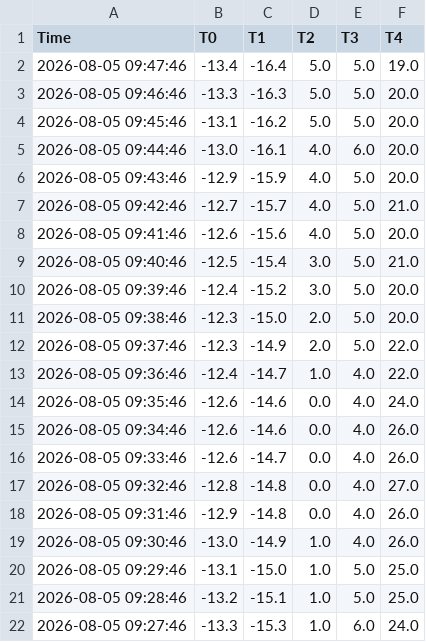
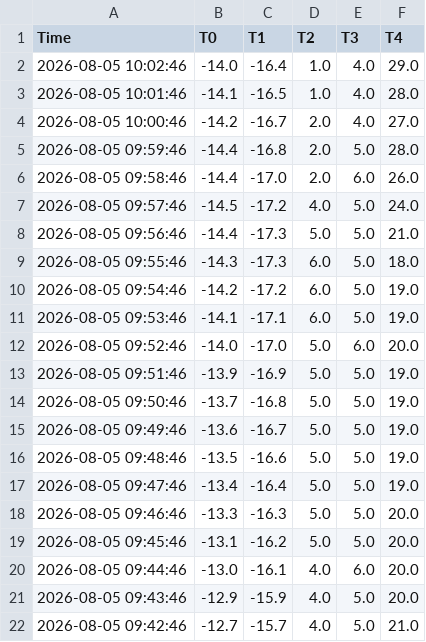
Before and after one commit to AntonLapounov/fridge, a CSV file: downloaded.csv, drawn as a sheet; only a part is shown; the shorter side is filled out with more unchanged rows.

```diff
--- a/downloaded.csv
+++ b/downloaded.csv
@@ -1,2 +1,17 @@
 Time,T0,T1,T2,T3,T4
+2026-08-05 10:02:46,-14.0,-16.4,1.0,4.0,29.0
+2026-08-05 10:01:46,-14.1,-16.5,1.0,4.0,28.0
+2026-08-05 10:00:46,-14.2,-16.7,2.0,4.0,27.0
+2026-08-05 09:59:46,-14.4,-16.8,2.0,5.0,28.0
+2026-08-05 09:58:46,-14.4,-17.0,2.0,6.0,26.0
+2026-08-05 09:57:46,-14.5,-17.2,4.0,5.0,24.0
+2026-08-05 09:56:46,-14.4,-17.3,5.0,5.0,21.0
+2026-08-05 09:55:46,-14.3,-17.3,6.0,5.0,18.0
+2026-08-05 09:54:46,-14.2,-17.2,6.0,5.0,19.0
+2026-08-05 09:53:46,-14.1,-17.1,6.0,5.0,19.0
+2026-08-05 09:52:46,-14.0,-17.0,5.0,6.0,20.0
+2026-08-05 09:51:46,-13.9,-16.9,5.0,5.0,19.0
+2026-08-05 09:50:46,-13.7,-16.8,5.0,5.0,19.0
+2026-08-05 09:49:46,-13.6,-16.7,5.0,5.0,19.0
+2026-08-05 09:48:46,-13.5,-16.6,5.0,5.0,19.0
 2026-08-05 09:47:46,-13.4,-16.4,5.0,5.0,19.0
```
Also changed, not shown: 1 other file.
